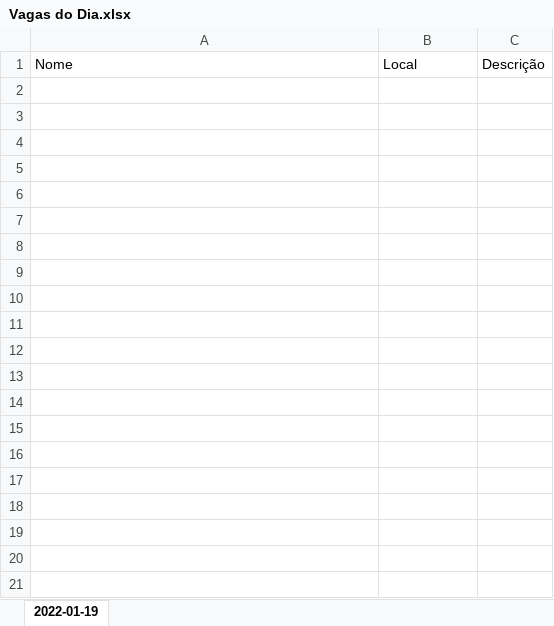
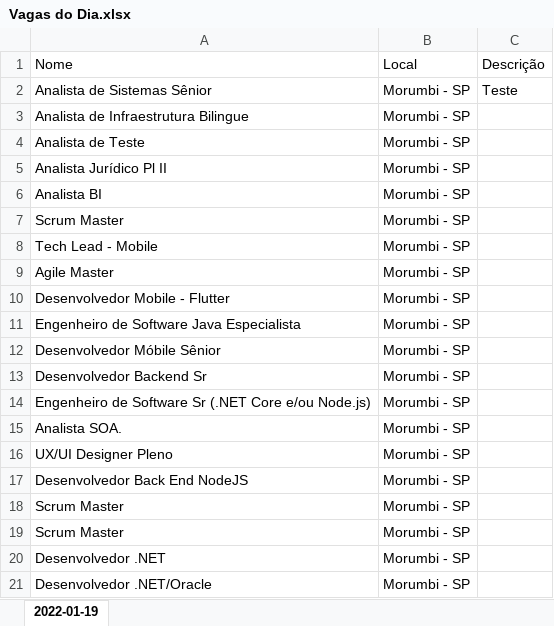
Before and after one commit to MariaClaraSanchez/Desafio-RPA, an Excel workbook: Vagas do Dia.xlsx, sheet 2022-01-19, drawn as a sheet; only a part is shown; values as stored, in another font and other column widths than the file's, no borders; the diff covers the shown part only; the diff names each change by its address in the sheet, - before the commit and + after, or states it on an @@ line.

```diff
--- a/Vagas do Dia.xlsx (sheet 2022-01-19)
+++ b/Vagas do Dia.xlsx (sheet 2022-01-19)
+row 2: Analista de Sistemas Sênior | Morumbi - SP | Teste
+row 3: Analista de Infraestrutura Bilingue | Morumbi - SP
+row 4: Analista de Teste | Morumbi - SP
+row 5: Analista Jurídico Pl II | Morumbi - SP
+row 6: Analista BI | Morumbi - SP
+row 7: Scrum Master | Morumbi - SP
+row 8: Tech Lead - Mobile | Morumbi - SP
+row 9: Agile Master | Morumbi - SP
+row 10: Desenvolvedor Mobile - Flutter | Morumbi - SP
+row 11: Engenheiro de Software Java Especialista | Morumbi - SP
+row 12: Desenvolvedor Móbile Sênior | Morumbi - SP
+row 13: Desenvolvedor Backend Sr | Morumbi - SP
+row 14: Engenheiro de Software Sr (.NET Core e/ou Node.js) | Morumbi - SP
+row 15: Analista SOA. | Morumbi - SP
+row 16: UX/UI Designer Pleno | Morumbi - SP
+row 17: Desenvolvedor Back End NodeJS | Morumbi - SP
+row 18: Scrum Master | Morumbi - SP
+row 19: Scrum Master | Morumbi - SP
+row 20: Desenvolvedor .NET | Morumbi - SP
+row 21: Desenvolvedor .NET/Oracle | Morumbi - SP
```
Also changed, not shown: 16 added rows elsewhere in this sheet, 1 other file.
